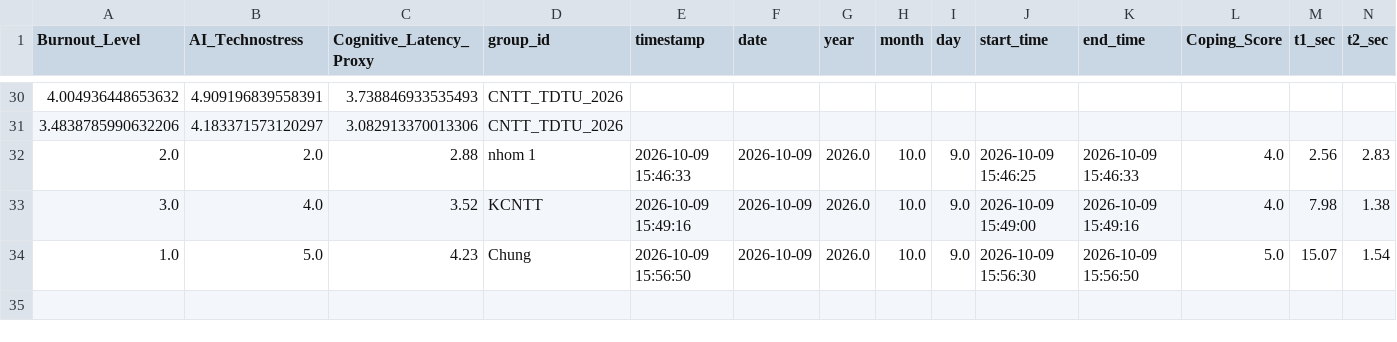
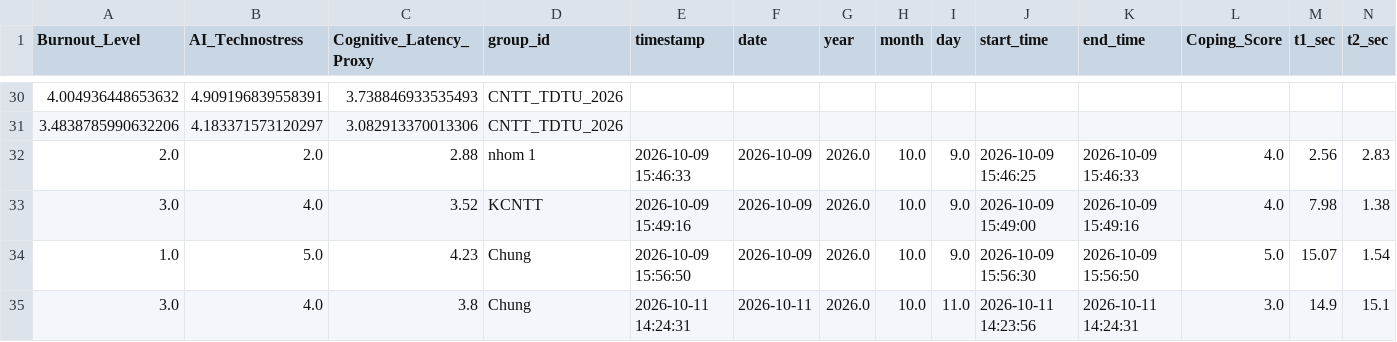
Before and after one commit to anonymous20252029-oss/faculty-technostress-tda, a CSV file: data/pilot_survey_cntt_30_responses.csv, drawn as a sheet; only a part is shown, gaps mark what is left out; rows hold the shown columns only; the diff names each change by its address in the sheet, - before the commit and + after, or states it on an @@ line.

Commit message:
feat: record response group Chung

```diff
--- a/data/pilot_survey_cntt_30_responses.csv
+++ b/data/pilot_survey_cntt_30_responses.csv
+row 35: 3.0 | 4.0 | 3.8 | Chung | 2026-10-11 14:24:31 | 2026-10-11 | 2026.0 | 10.0 | 11.0 | 2026-10-11 14:23:56 | 2026-10-11 14:24:31 | 3.0 | 14.9 | 15.1
```
